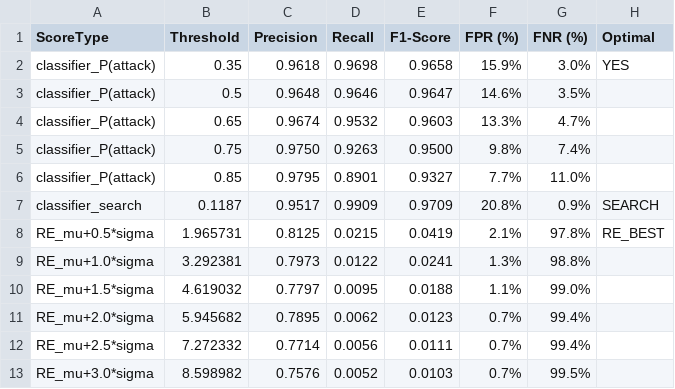
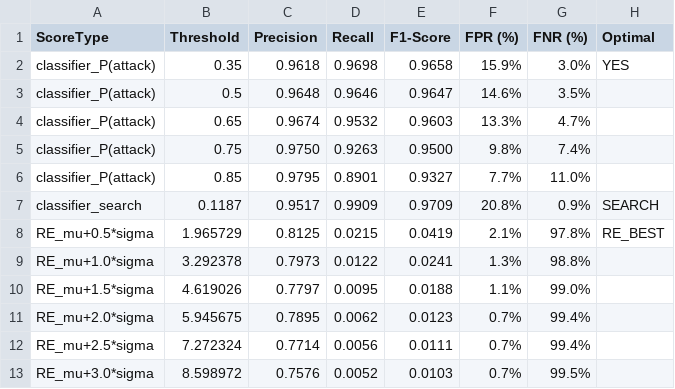
Before and after one commit to thtcsec/icai-fai2026, a CSV file: AI-Native-Security-Platform/results/table4_precision.csv, drawn as a sheet.

```diff
--- a/AI-Native-Security-Platform/results/table4_precision.csv
+++ b/AI-Native-Security-Platform/results/table4_precision.csv
@@ -7,7 +7,7 @@ classifier_P(attack),0.85,0.9795,0.8901,0.9327,7.7%,11.0%,
 classifier_search,0.1187,0.9517,0.9909,0.9709,20.8%,0.9%,SEARCH
-RE_mu+0.5*sigma,1.965731,0.8125,0.0215,0.0419,2.1%,97.8%,RE_BEST
-RE_mu+1.0*sigma,3.292381,0.7973,0.0122,0.0241,1.3%,98.8%,
-RE_mu+1.5*sigma,4.619032,0.7797,0.0095,0.0188,1.1%,99.0%,
-RE_mu+2.0*sigma,5.945682,0.7895,0.0062,0.0123,0.7%,99.4%,
-RE_mu+2.5*sigma,7.272332,0.7714,0.0056,0.0111,0.7%,99.4%,
-RE_mu+3.0*sigma,8.598982,0.7576,0.0052,0.0103,0.7%,99.5%,
+RE_mu+0.5*sigma,1.965729,0.8125,0.0215,0.0419,2.1%,97.8%,RE_BEST
+RE_mu+1.0*sigma,3.292378,0.7973,0.0122,0.0241,1.3%,98.8%,
+RE_mu+1.5*sigma,4.619026,0.7797,0.0095,0.0188,1.1%,99.0%,
+RE_mu+2.0*sigma,5.945675,0.7895,0.0062,0.0123,0.7%,99.4%,
+RE_mu+2.5*sigma,7.272324,0.7714,0.0056,0.0111,0.7%,99.4%,
+RE_mu+3.0*sigma,8.598972,0.7576,0.0052,0.0103,0.7%,99.5%,
```
Also changed, not shown: AI-Native-Security-Platform/results/table2_latency.csv, AI-Native-Security-Platform/results/table3_mttr.csv, 19 other files.
